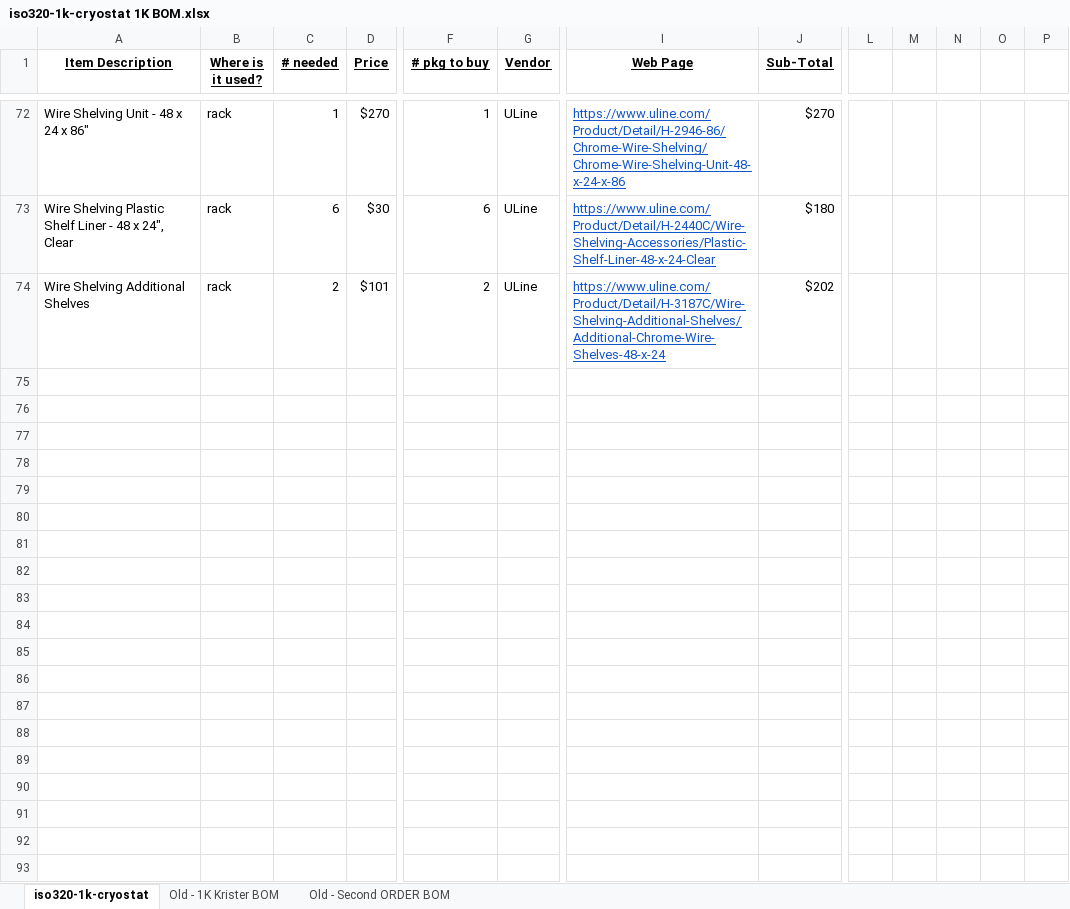
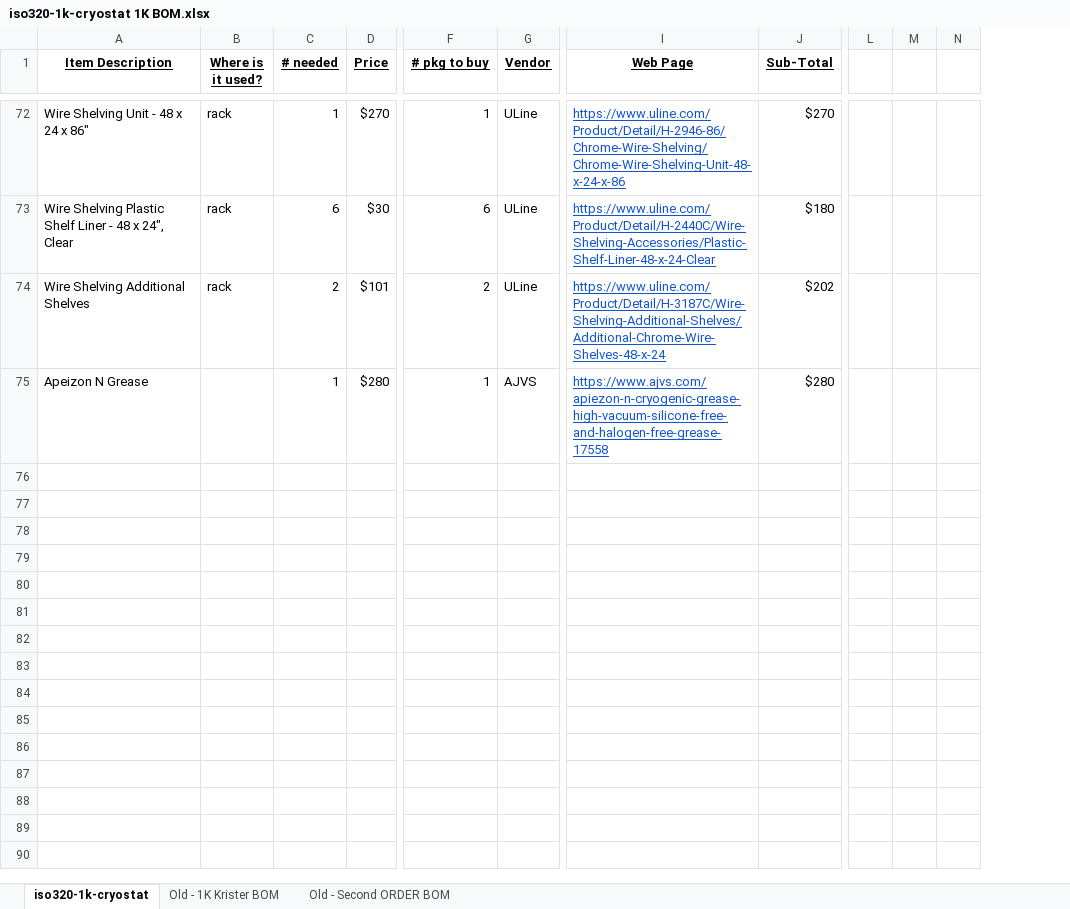
Before and after one commit to amccaugh/iso320-1k-cryostat, an Excel workbook: iso320-1k-cryostat 1K BOM.xlsx, sheet iso320-1k-cryostat, drawn as a sheet; only a part is shown, gaps mark what is left out; values as stored, in another font and other column widths than the file's, no borders; charts and pictures not drawn; removed rows and columns are numbered as before the commit, all else as after; rows hold the shown columns only; the diff covers the shown part only; the diff names each change by its address in the sheet, - before the commit and + after, or states it on an @@ line.

Commit message:
Update iso320-1k-cryostat 1K BOM.xlsx

```diff
--- a/iso320-1k-cryostat 1K BOM.xlsx (sheet iso320-1k-cryostat)
+++ b/iso320-1k-cryostat 1K BOM.xlsx (sheet iso320-1k-cryostat)
-column M, empty
+column M, empty
-column O, empty
-column P, empty
-row 75: (empty)
+row 75: Apeizon N Grease |  | 1 | $280 | 1 | AJVS | https://www.ajvs.com/apiezon-n-cryogenic-grease-high-vacuum-silicone-free-and-halogen-free-grease-17558 | $280
-row 76: (empty)
-row 77: (empty)
-row 78: (empty)
-row 79: (empty)
-row 80: (empty)
-row 81: (empty)
-row 82: (empty)
-row 83: (empty)
-row 84: (empty)
-row 85: (empty)
-row 86: (empty)
-row 87: (empty)
-row 88: (empty)
-row 89: (empty)
-row 90: (empty)
-row 91: (empty)
-row 92: (empty)
-row 93: (empty)
```
Also changed, not shown: 2 added rows, 12 removed rows and 1 edited cell elsewhere in this sheet, formulas that keep their value.
